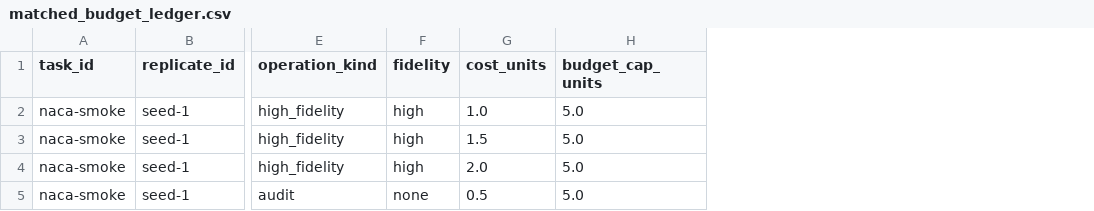
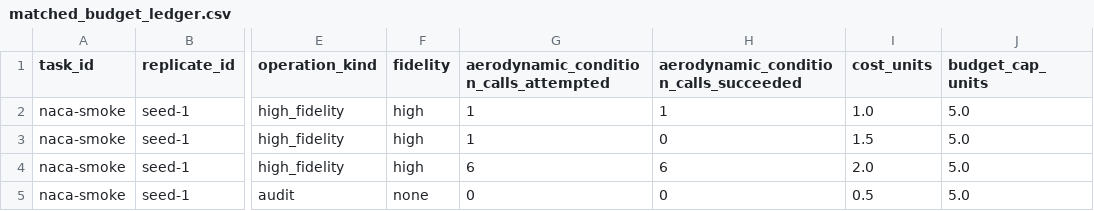
Before and after one commit to Luminous-Dynamics/symtropy, a CSV file: tools/civil-aero-benchmark/data/decision_value/matched_budget_ledger.csv, drawn as a sheet; only a part is shown, gaps mark what is left out; the diff names each change by its address in the sheet, - before the commit and + after, or states it on an @@ line.

Commit message:
feat(aero): account for multipoint aerodynamic condition calls

```diff
--- a/tools/civil-aero-benchmark/data/decision_value/matched_budget_ledger.csv
+++ b/tools/civil-aero-benchmark/data/decision_value/matched_budget_ledger.csv
+column G, rows 1-5: aerodynamic_condition_calls_attempted | 1 | 1 | 6 | 0
+column H, rows 1-5: aerodynamic_condition_calls_succeeded | 1 | 0 | 6 | 0
```
Also changed, not shown: tools/civil-aero-benchmark/data/decision_value/budget_overrun_negative_control.csv, 8 other files.
